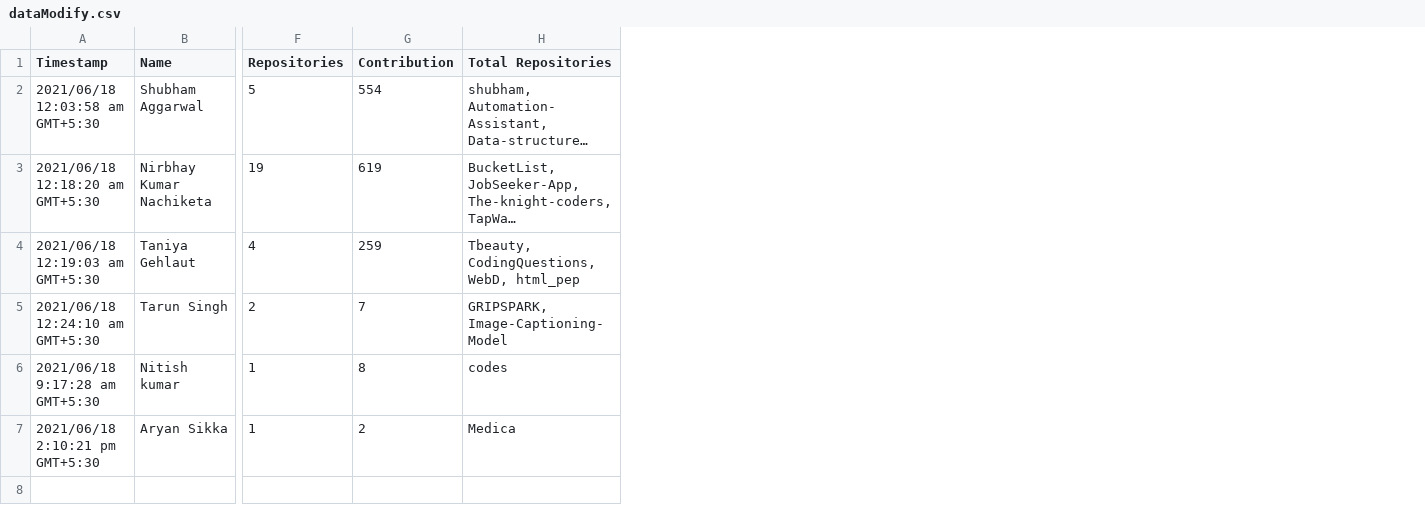
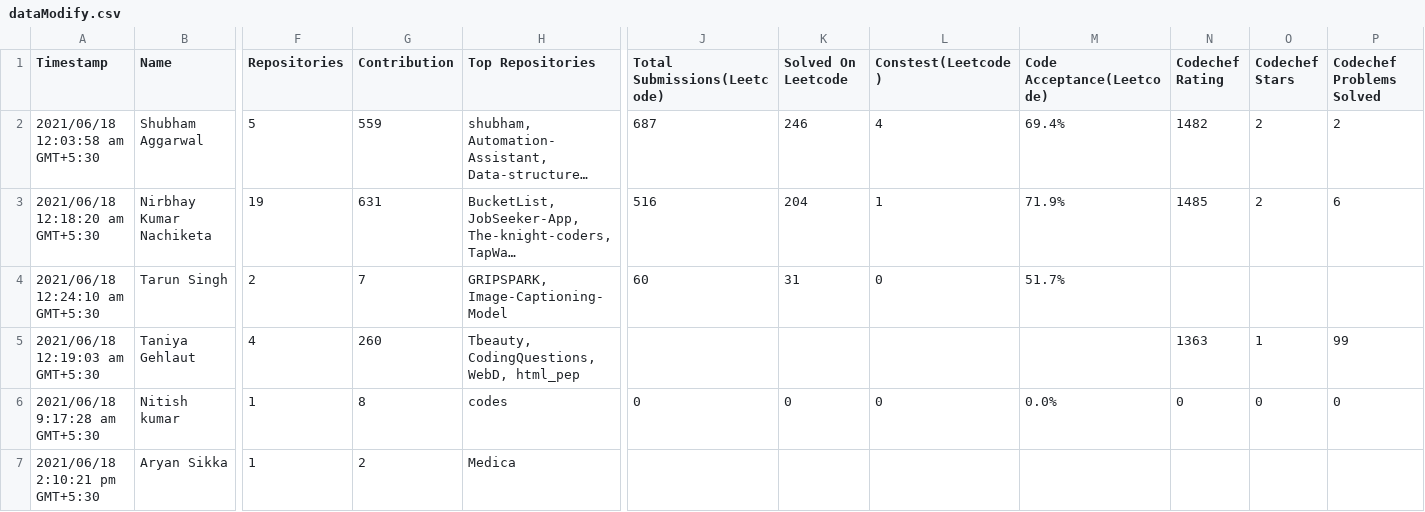
Before and after one commit to maharana0299/Pep-Hack-1, a CSV file: dataModify.csv, drawn as a sheet; only a part is shown, gaps mark what is left out; long unchanged cells end in …; removed rows and columns are numbered as before the commit, all else as after; rows hold the shown columns only; the diff names each change by its address in the sheet, - before the commit and + after, or states it on an @@ line.

```diff
--- a/dataModify.csv
+++ b/dataModify.csv
+column J (Total Submissions(Leetcode)), rows 2-4: 687 | 516 | 60; row 6: 0
+column K (Solved On Leetcode), rows 2-4: 246 | 204 | 31; row 6: 0
+column L (Constest(Leetcode)), rows 2-4: 4 | 1 | 0; row 6: 0
+column M (Code Acceptance(Leetcode)), rows 2-4: 69.4% | 71.9% | 51.7%; row 6: 0.0%
+column N (Codechef Rating), rows 2-3: 1482 | 1485; row 6: 0
+column O (Codechef Stars), rows 2-3: 2 | 2; row 6: 0
+column P (Codechef Problems Solved), rows 2-3: 2 | 6; row 6: 0
-H1: Total Repositories
+H1: Top Repositories
-G2 (Contribution): 554
+G2 (Contribution): 559
-G3 (Contribution): 619
+G3 (Contribution): 631
-row 4: 2021/06/18 12:19:03 am GMT+5:30 | Taniya Gehlaut | 4 | 259 | Tbeauty, CodingQuestions, WebD, html_pep
+row 5: 2021/06/18 12:19:03 am GMT+5:30 | Taniya Gehlaut | 4 | 260 | Tbeauty, CodingQuestions, WebD, html_pep |  |  |  |  | 1363 | 1 | 99
```
Also changed, not shown: 7 other files.
